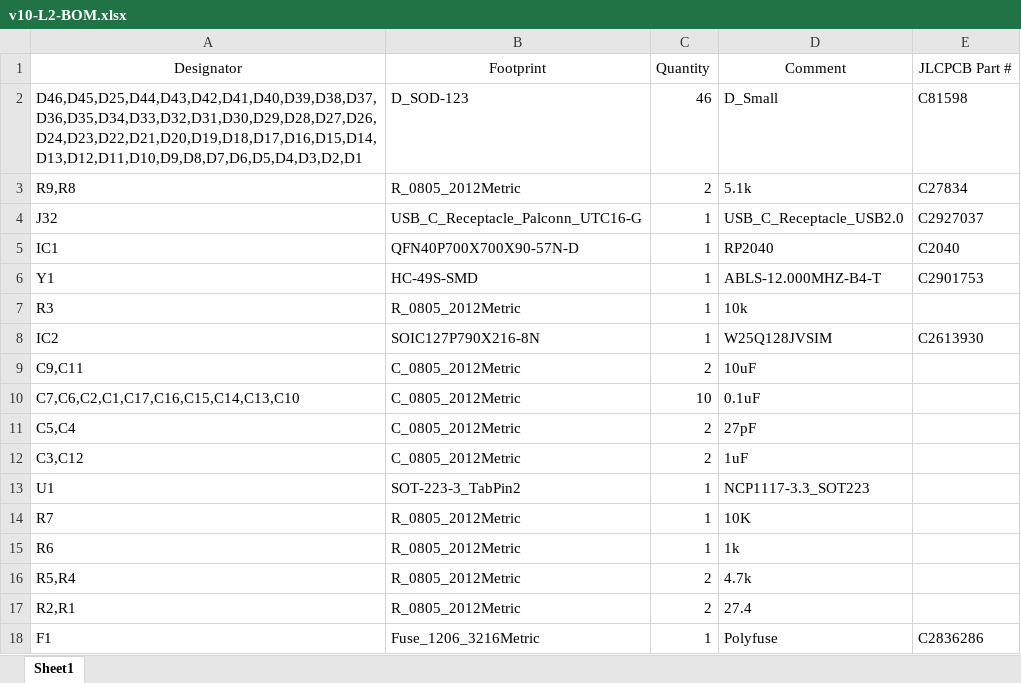
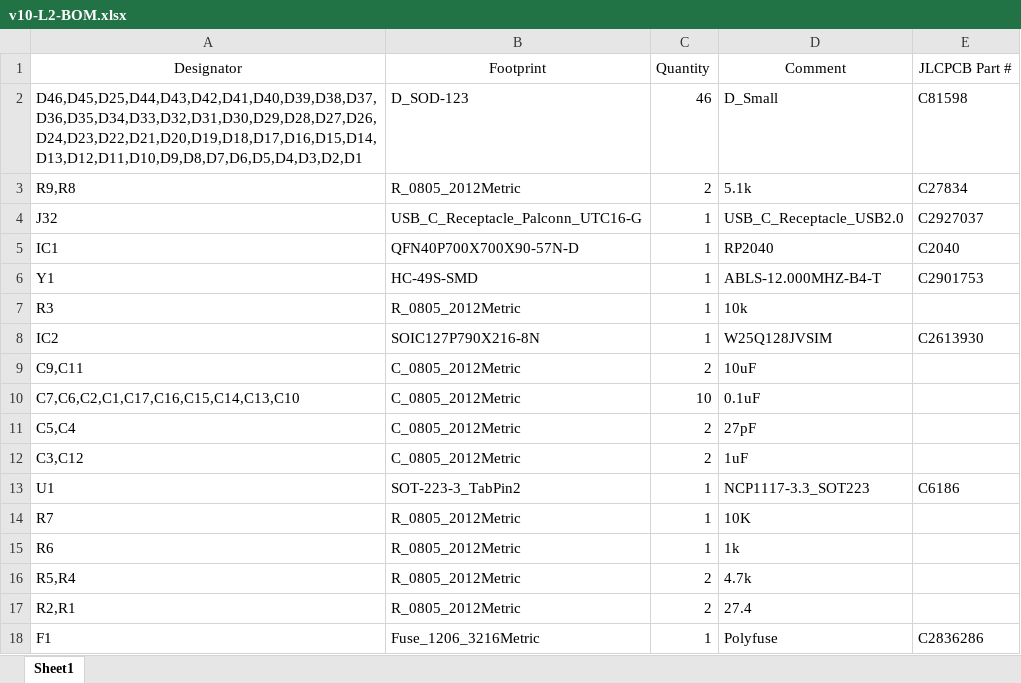
Before and after one commit to ak66666/ThumbsUpV10, an Excel workbook: Gerbers/v10-L2-BOM.xlsx, sheet Sheet1, drawn as a sheet; values as stored, in another font and other column widths than the file's, no borders; the diff names each change by its address in the sheet, - before the commit and + after, or states it on an @@ line.

Commit message:
Fixed BOM.

```diff
--- a/Gerbers/v10-L2-BOM.xlsx (sheet Sheet1)
+++ b/Gerbers/v10-L2-BOM.xlsx (sheet Sheet1)
-E13 (JLCPCB Part #): (empty)
+E13 (JLCPCB Part #): C6186
```
